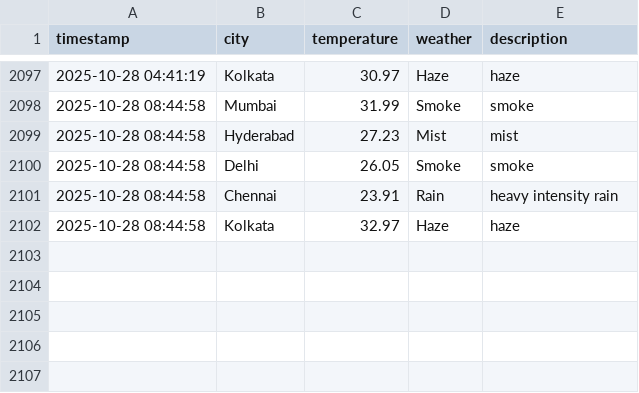
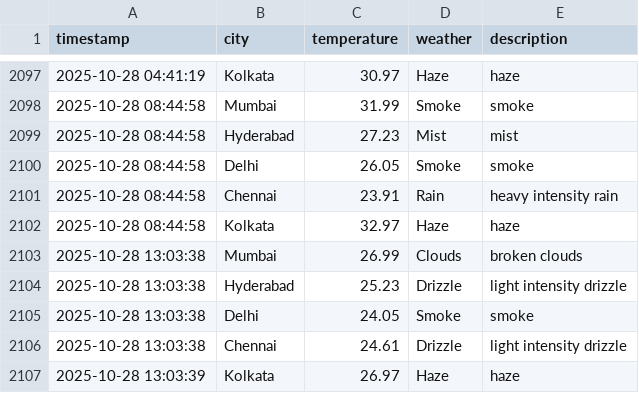
Before and after one commit to Harsh-KH-6/weather-tracking-automation, a CSV file: weather_log.csv, drawn as a sheet; only a part is shown, gaps mark what is left out.

Commit message:
🌤️ Weather Update - 2025-10-28 13:03:39 UTC
Automated weather data collection for Indian cities:
- Mumbai, Hyderabad, Delhi, Chennai, Kolkata

This commit updates the weather_log.csv file with current weather conditions.
Generated by GitHub Actions workflow.

```diff
--- a/weather_log.csv
+++ b/weather_log.csv
@@ -2102 +2102,6 @@ timestamp,city,temperature,weather,description
 2025-10-28 08:44:58,Kolkata,32.97,Haze,haze
+2025-10-28 13:03:38,Mumbai,26.99,Clouds,broken clouds
+2025-10-28 13:03:38,Hyderabad,25.23,Drizzle,light intensity drizzle
+2025-10-28 13:03:38,Delhi,24.05,Smoke,smoke
+2025-10-28 13:03:38,Chennai,24.61,Drizzle,light intensity drizzle
+2025-10-28 13:03:39,Kolkata,26.97,Haze,haze
```
